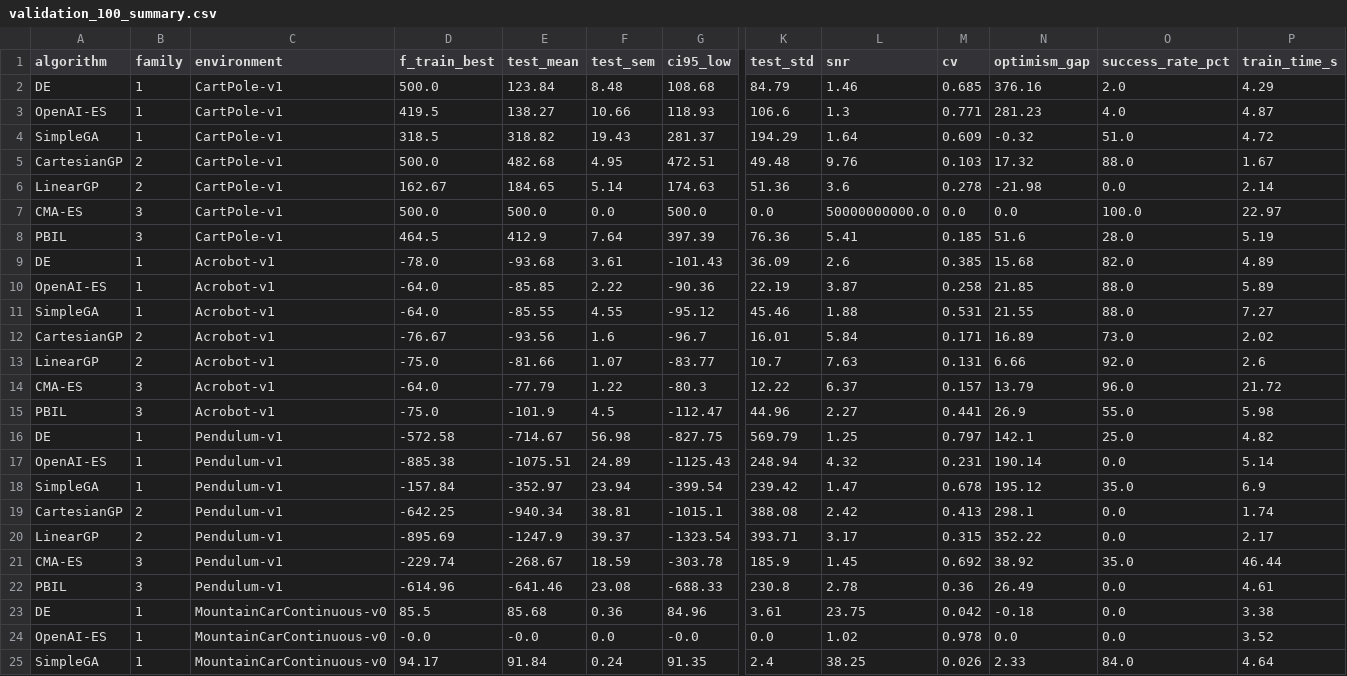
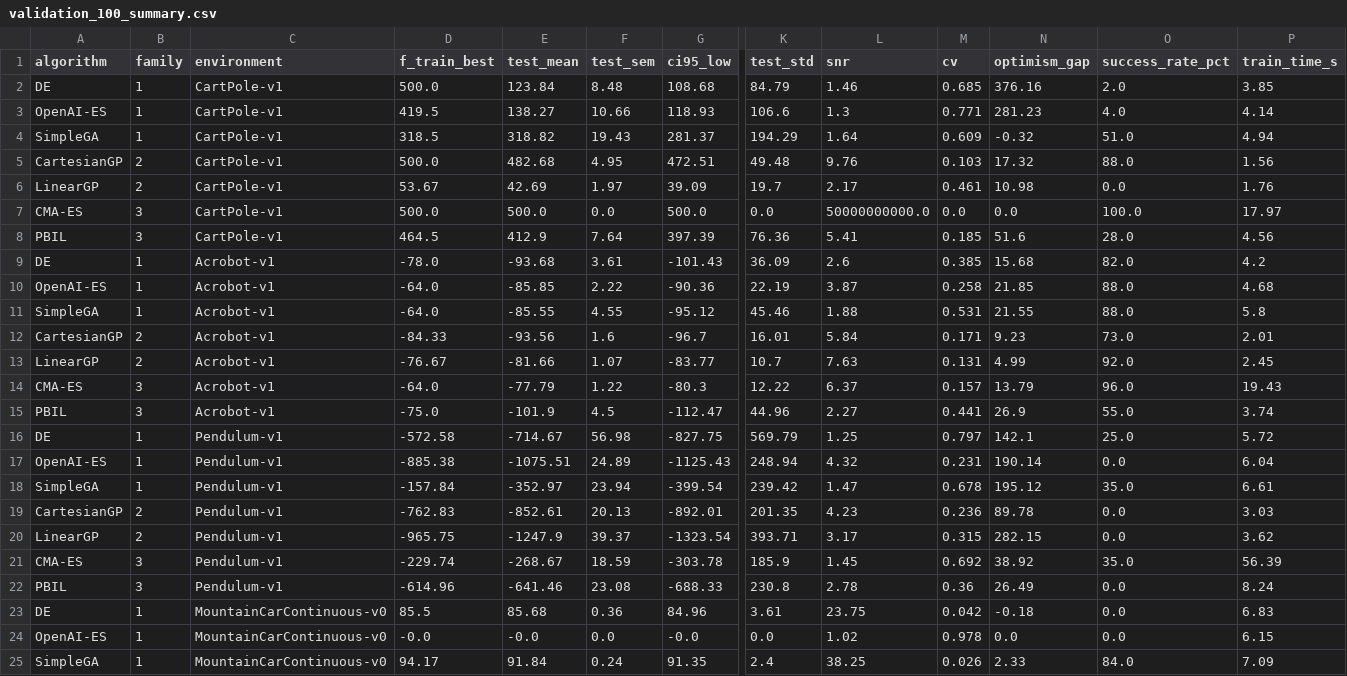
Before and after one commit to PedroM2626/rlops-experiments, a CSV file: evolutionary-strategies/results/validation_100_summary.csv, drawn as a sheet; only a part is shown, gaps mark what is left out; removed rows and columns are numbered as before the commit, all else as after; rows hold the shown columns only; the diff covers the shown part only; the diff names each change by its address in the sheet, - before the commit and + after, or states it on an @@ line.

```diff
--- a/evolutionary-strategies/results/validation_100_summary.csv
+++ b/evolutionary-strategies/results/validation_100_summary.csv
-P2 (train_time_s): 4.29
+P2 (train_time_s): 3.85
-P3 (train_time_s): 4.87
+P3 (train_time_s): 4.14
-P4 (train_time_s): 4.72
+P4 (train_time_s): 4.94
-P5 (train_time_s): 1.67
+P5 (train_time_s): 1.56
-row 6: LinearGP | 2 | CartPole-v1 | 162.67 | 184.65 | 5.14 | 174.63 | 51.36 | 3.6 | 0.278 | -21.98 | 0.0 | 2.14
+row 6: LinearGP | 2 | CartPole-v1 | 53.67 | 42.69 | 1.97 | 39.09 | 19.7 | 2.17 | 0.461 | 10.98 | 0.0 | 1.76
-P7 (train_time_s): 22.97
+P7 (train_time_s): 17.97
-P8 (train_time_s): 5.19
+P8 (train_time_s): 4.56
-P9 (train_time_s): 4.89
+P9 (train_time_s): 4.2
-P10 (train_time_s): 5.89
+P10 (train_time_s): 4.68
-P11 (train_time_s): 7.27
+P11 (train_time_s): 5.8
-D12 (f_train_best): -76.67
+D12 (f_train_best): -84.33
-N12 (optimism_gap): 16.89
+N12 (optimism_gap): 9.23
-P12 (train_time_s): 2.02
+P12 (train_time_s): 2.01
-D13 (f_train_best): -75.0
+D13 (f_train_best): -76.67
-N13 (optimism_gap): 6.66
+N13 (optimism_gap): 4.99
-P13 (train_time_s): 2.6
+P13 (train_time_s): 2.45
-P14 (train_time_s): 21.72
+P14 (train_time_s): 19.43
-P15 (train_time_s): 5.98
+P15 (train_time_s): 3.74
-P16 (train_time_s): 4.82
+P16 (train_time_s): 5.72
-P17 (train_time_s): 5.14
+P17 (train_time_s): 6.04
-P18 (train_time_s): 6.9
+P18 (train_time_s): 6.61
-row 19: CartesianGP | 2 | Pendulum-v1 | -642.25 | -940.34 | 38.81 | -1015.1 | 388.08 | 2.42 | 0.413 | 298.1 | 0.0 | 1.74
+row 19: CartesianGP | 2 | Pendulum-v1 | -762.83 | -852.61 | 20.13 | -892.01 | 201.35 | 4.23 | 0.236 | 89.78 | 0.0 | 3.03
-D20 (f_train_best): -895.69
+D20 (f_train_best): -965.75
-N20 (optimism_gap): 352.22
+N20 (optimism_gap): 282.15
-P20 (train_time_s): 2.17
+P20 (train_time_s): 3.62
-P21 (train_time_s): 46.44
+P21 (train_time_s): 56.39
-P22 (train_time_s): 4.61
+P22 (train_time_s): 8.24
-P23 (train_time_s): 3.38
+P23 (train_time_s): 6.83
-P24 (train_time_s): 3.52
+P24 (train_time_s): 6.15
-P25 (train_time_s): 4.64
+P25 (train_time_s): 7.09
```
Also changed, not shown: 4 edited cells elsewhere in this file, evolutionary-strategies/results/causal_ablation_cartpole.csv, evolutionary-strategies/results/multiseed_summary.csv, 34 other files.
